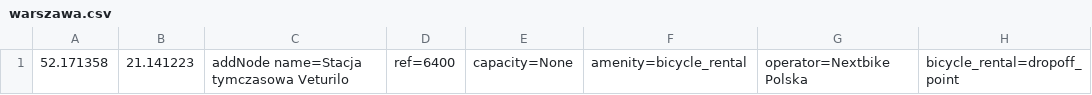
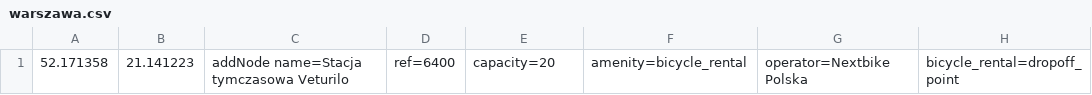
Before and after one commit to starsep/NextbikeOSM, a CSV file: warszawa.csv, drawn as a sheet; only a part is shown; the diff names each change by its address in the sheet, - before the commit and + after, or states it on an @@ line.

```diff
--- a/warszawa.csv
+++ b/warszawa.csv
-E1: capacity=None
+E1: capacity=20
```
Also changed, not shown: 39 other files.
